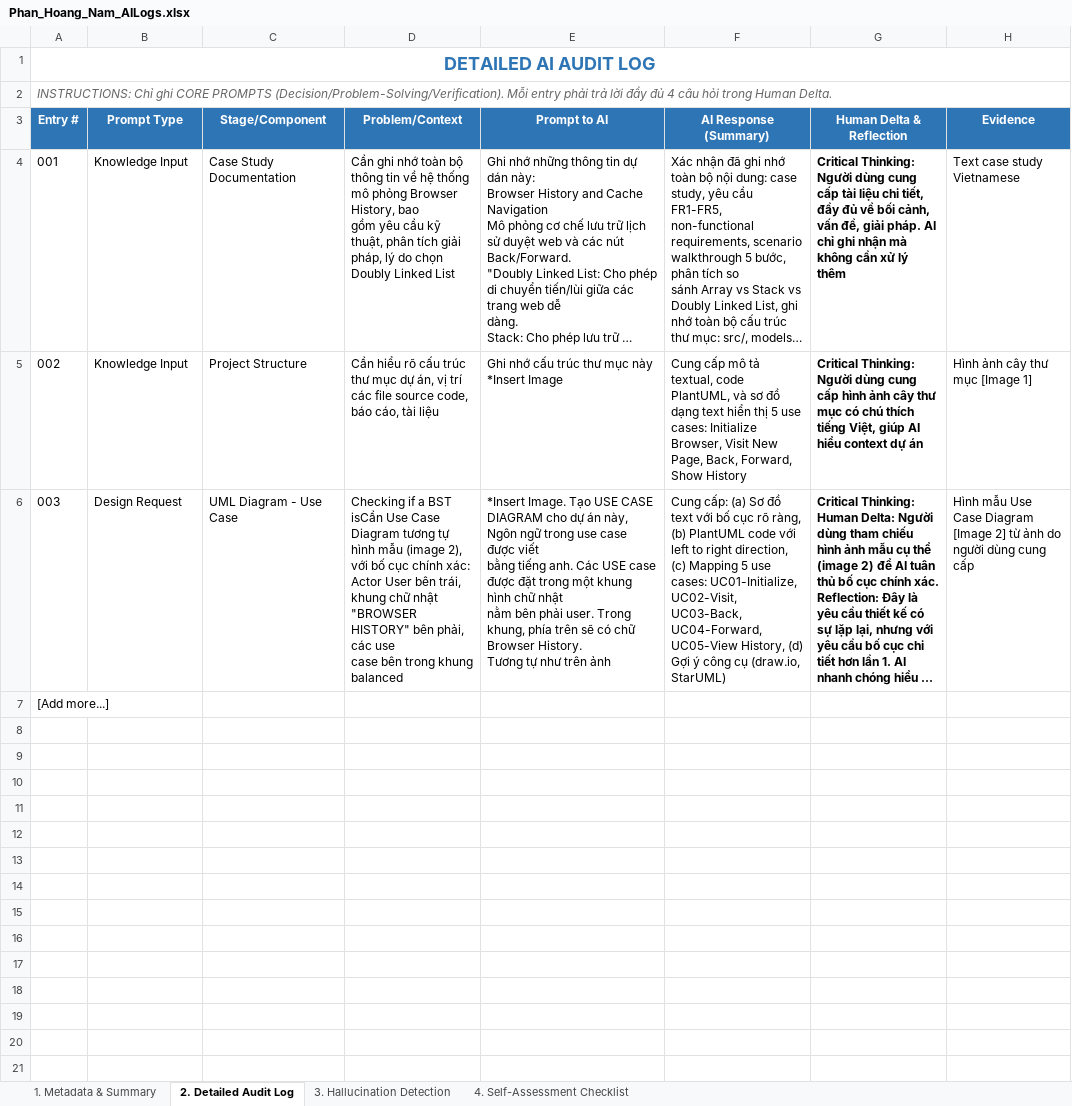
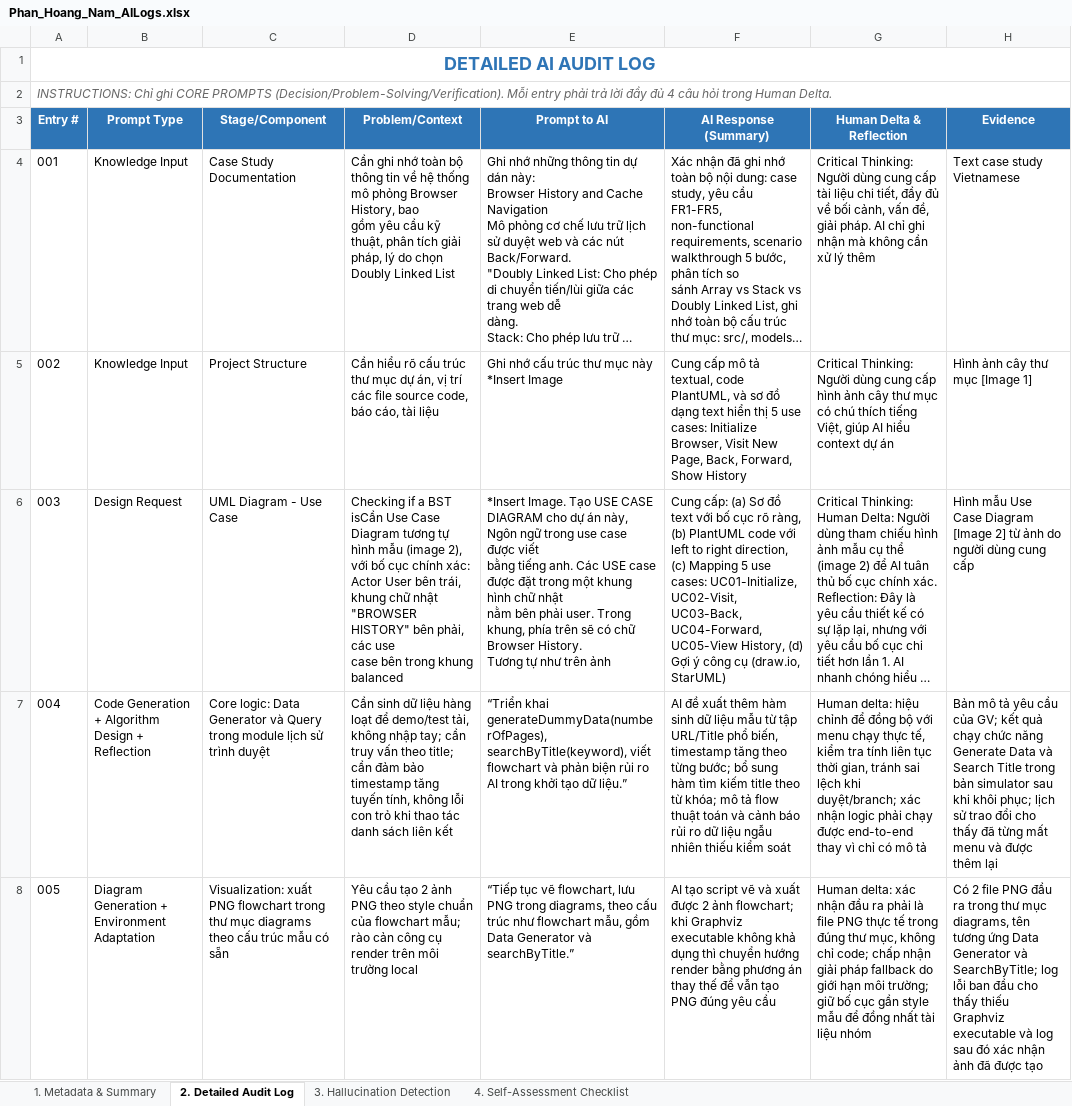
Before and after one commit to ngiein26/CSD201-group3, an Excel workbook: ai_logs/Phan_Hoang_Nam_AILogs.xlsx, sheet 2. Detailed Audit Log, drawn as a sheet; long unchanged cells end in …; values as stored, in another font and other column widths than the file's, no borders; removed rows and columns are numbered as before the commit, all else as after; the diff names each change by its address in the sheet, - before the commit and + after, or states it on an @@ line.

Commit message:
update AiLogs

```diff
--- a/ai_logs/Phan_Hoang_Nam_AILogs.xlsx (sheet 2. Detailed Audit Log)
+++ b/ai_logs/Phan_Hoang_Nam_AILogs.xlsx (sheet 2. Detailed Audit Log)
-G4:G6 bold: on
+G4:G6 bold: off
-row 7: [Add more...]
+row 7: 004 | Code Generation + Algorithm Design + Reflection | Core logic: Data Generator và Query trong module lịch sử trình duyệt | Cần sinh dữ liệu hàng loạt để demo/test tải, không nhập tay; cần truy vấn theo title; cần đảm bảo timestamp tăng tuyến tính, không lỗi con trỏ khi thao tác danh sách liên kết | “Triển khai generateDummyData(numberOfPages), searchByTitle(keyword), viết flowchart và phản biện rủi ro AI trong khởi tạo dữ liệu.” | AI đề xuất thêm hàm sinh dữ liệu mẫu từ tập URL/Title phổ biến, timestamp tăng theo từng bước; bổ sung hàm tìm kiếm title theo từ khóa; mô tả flow thuật toán và cảnh báo rủi ro dữ liệu ngẫu nhiên thiếu kiểm soát | Human delta: hiệu chỉnh để đồng bộ với menu chạy thực tế, kiểm tra tính liên tục thời gian, tránh sai lệch khi duyệt/branch; xác nhận logic phải chạy được end-to-end thay vì chỉ có mô tả | Bản mô tả yêu cầu của GV; kết quả chạy chức năng Generate Data và Search Title trong bản simulator sau khi khôi phục; lịch sử trao đổi cho thấy đã từng mất menu và được thêm lại
+row 8: 005 | Diagram Generation + Environment Adaptation | Visualization: xuất PNG flowchart trong thư mục diagrams theo cấu trúc mẫu có sẵn | Yêu cầu tạo 2 ảnh PNG theo style chuẩn của flowchart mẫu; rào cản công cụ render trên môi trường local | “Tiếp tục vẽ flowchart, lưu PNG trong diagrams, theo cấu trúc như flowchart mẫu, gồm Data Generator và searchByTitle.” | AI tạo script vẽ và xuất được 2 ảnh flowchart; khi Graphviz executable không khả dụng thì chuyển hướng render bằng phương án thay thế để vẫn tạo PNG đúng yêu cầu | Human delta: xác nhận đầu ra phải là file PNG thực tế trong đúng thư mục, không chỉ code; chấp nhận giải pháp fallback do giới hạn môi trường; giữ bố cục gần style mẫu để đồng nhất tài liệu nhóm | Có 2 file PNG đầu ra trong thư mục diagrams, tên tương ứng Data Generator và SearchByTitle; log lỗi ban đầu cho thấy thiếu Graphviz executable và log sau đó xác nhận ảnh đã được tạo
```
Also changed, not shown: sheet 3. Hallucination Detection.
